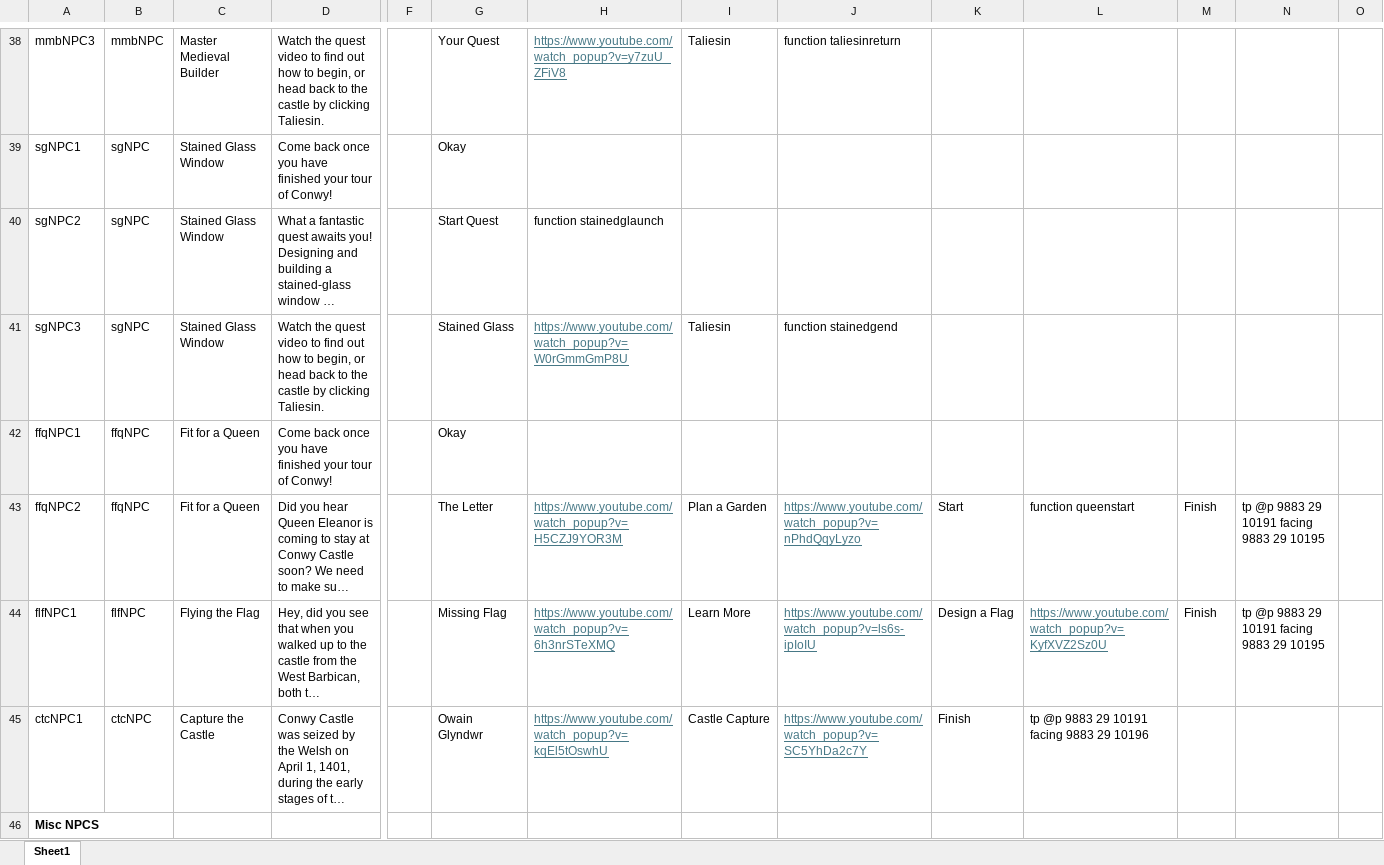
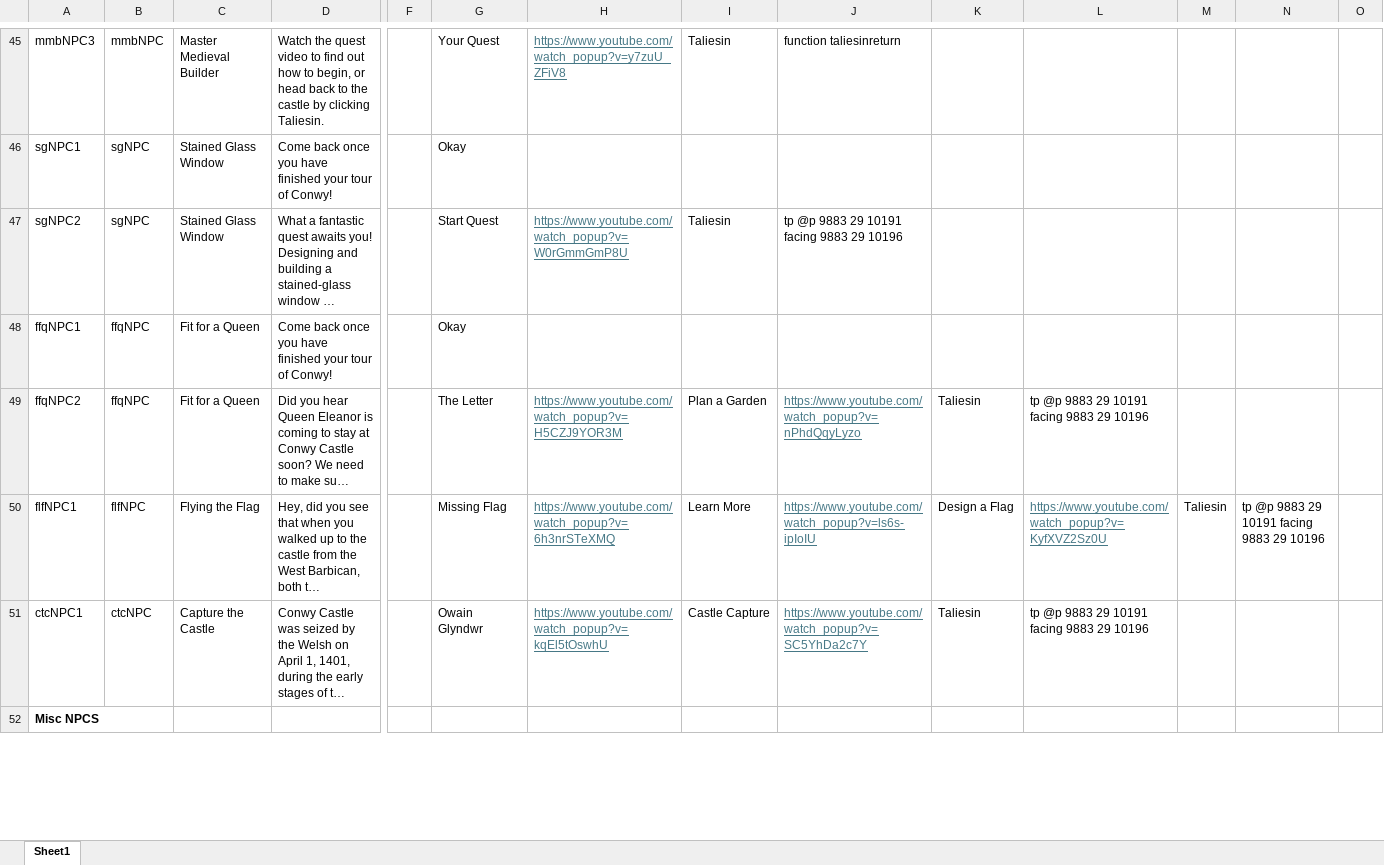
Before and after one commit to BlockBuilderJoe/Cadw-new, an Excel workbook: education/cadw_bp/dialogue/npc.xlsx, sheet Sheet1, drawn as a sheet; only a part is shown, gaps mark what is left out; long unchanged cells end in …; values as stored, in another font and other column widths than the file's, no borders; removed rows and columns are numbered as before the commit, all else as after; rows hold the shown columns only; the diff covers the shown part only; the diff names each change by its address in the sheet, - before the commit and + after, or states it on an @@ line.

```diff
--- a/education/cadw_bp/dialogue/npc.xlsx (sheet Sheet1)
+++ b/education/cadw_bp/dialogue/npc.xlsx (sheet Sheet1)
-H47: function stainedglaunch
+H47: https://www.youtube.com/watch_popup?v=W0rGmmGmP8U
@@ H47 underline: off → on, text colour: black → #467886 @@
-I47: (empty)
+I47: Taliesin
-J47: (empty)
+J47: tp @p 9883 29 10191 facing 9883 29 10196
-row 41: sgNPC3 | sgNPC | Stained Glass Window | Watch the quest video to find out how to begin, or head back to the castle by clicking Taliesin. |  | Stained Glass | https://www.youtube.com/watch_popup?v=W0rGmmGmP8U | Taliesin | function stainedgend
-K49: Start
+K49: Taliesin
-L49: function queenstart
+L49: tp @p 9883 29 10191 facing 9883 29 10196
-M49: Finish
+M49: (empty)
-N49: tp @p 9883 29 10191 facing 9883 29 10195
+N49: (empty)
-M50: Finish
+M50: Taliesin
-N50: tp @p 9883 29 10191 facing 9883 29 10195
+N50: tp @p 9883 29 10191 facing 9883 29 10196
-K51: Finish
+K51: Taliesin
```
Also changed, not shown: 8 added rows, 1 removed row and 10 edited cells elsewhere in this sheet, 8 other files.
